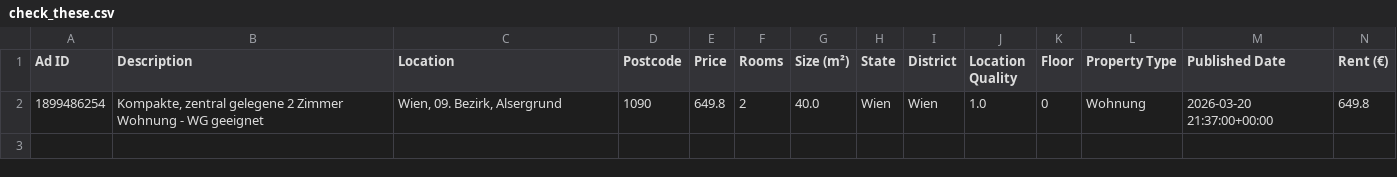
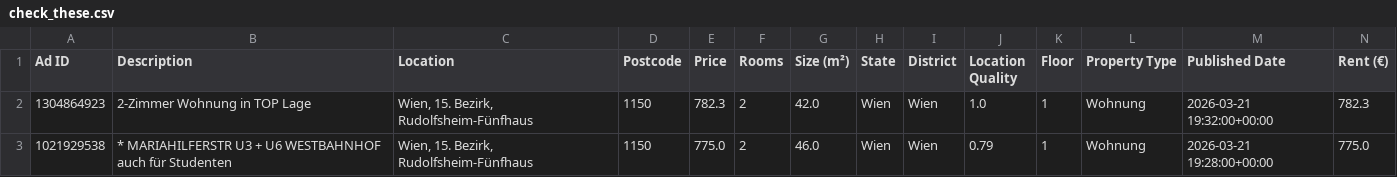
Before and after one commit to AthomsG/renting-in-vienna, a CSV file: check_these.csv, drawn as a sheet; only a part is shown; removed rows and columns are numbered as before the commit, all else as after; rows hold the shown columns only; the diff names each change by its address in the sheet, - before the commit and + after, or states it on an @@ line.

```diff
--- a/check_these.csv
+++ b/check_these.csv
-row 2: 1899486254 | Kompakte, zentral gelegene 2 Zimmer Wohnung - WG geeignet | Wien, 09. Bezirk, Alsergrund | 1090 | 649.8 | 2 | 40.0 | Wien | Wien | 1.0 | 0 | Wohnung | 2026-03-20 21:37:00+00:00 | 649.8
+row 2: 1304864923 | 2-Zimmer Wohnung in TOP Lage | Wien, 15. Bezirk, Rudolfsheim-Fünfhaus | 1150 | 782.3 | 2 | 42.0 | Wien | Wien | 1.0 | 1 | Wohnung | 2026-03-21 19:32:00+00:00 | 782.3
+row 3: 1021929538 | * MARIAHILFERSTR U3 + U6 WESTBAHNHOF auch für Studenten | Wien, 15. Bezirk, Rudolfsheim-Fünfhaus | 1150 | 775.0 | 2 | 46.0 | Wien | Wien | 0.79 | 1 | Wohnung | 2026-03-21 19:28:00+00:00 | 775.0
```
Also changed, not shown: listings/rental_data.csv, 1 other file.
